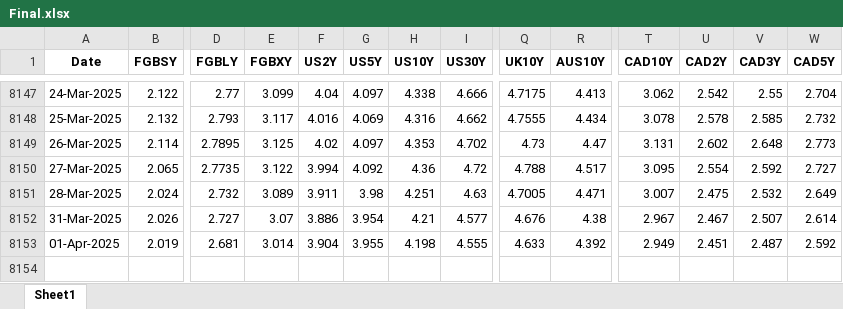
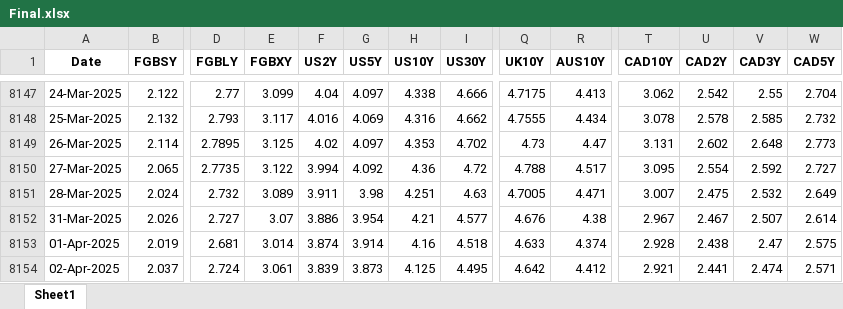
Before and after one commit to thakkarchintan/bond-analytics, an Excel workbook: Final.xlsx, sheet Sheet1, drawn as a sheet; only a part is shown, gaps mark what is left out; values as stored, in another font and other column widths than the file's, no borders; rows hold the shown columns only; the diff names each change by its address in the sheet, - before the commit and + after, or states it on an @@ line.

Commit message:
Excel data updated for date 03-04-2025

```diff
--- a/Final.xlsx (sheet Sheet1)
+++ b/Final.xlsx (sheet Sheet1)
-F8153 (US2Y): 3.904
+F8153 (US2Y): 3.874
-G8153 (US5Y): 3.955
+G8153 (US5Y): 3.914
-H8153 (US10Y): 4.198
+H8153 (US10Y): 4.16
-I8153 (US30Y): 4.555
+I8153 (US30Y): 4.518
-R8153 (AUS10Y): 4.392
+R8153 (AUS10Y): 4.374
-T8153 (CAD10Y): 2.949
+T8153 (CAD10Y): 2.928
-U8153 (CAD2Y): 2.451
+U8153 (CAD2Y): 2.438
-V8153 (CAD3Y): 2.487
+V8153 (CAD3Y): 2.47
-W8153 (CAD5Y): 2.592
+W8153 (CAD5Y): 2.575
+row 8154: 02-Apr-2025 | 2.037 | 2.724 | 3.061 | 3.839 | 3.873 | 4.125 | 4.495 | 4.642 | 4.412 | 2.921 | 2.441 | 2.474 | 2.571
```
